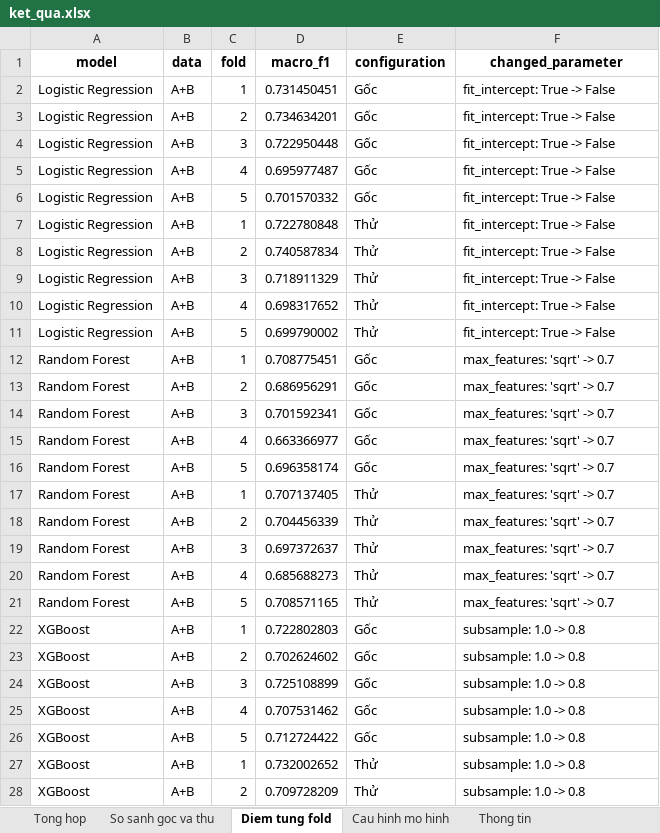
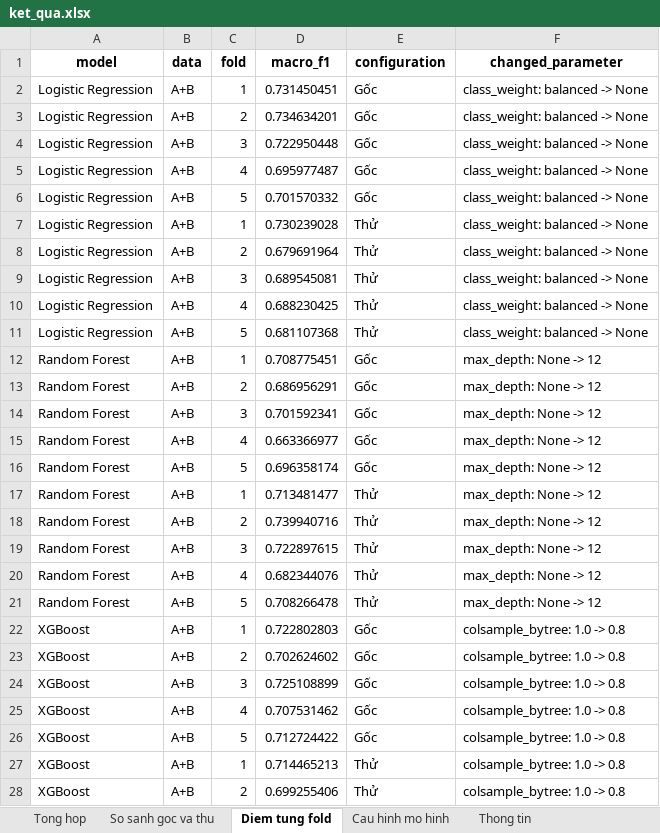
Before and after one commit to hthuonq/sgu-MAYHOC, an Excel workbook: ML01_Student_Dropout/experiments/2026-11-17_ThuThamSo_4MoHinh_AB_Triet/ket_qua.xlsx, sheet Diem tung fold, drawn as a sheet; only a part is shown; values as stored, in another font and other column widths than the file's, no borders; the diff covers the shown part only; the diff names each change by its address in the sheet, - before the commit and + after, or states it on an @@ line.

Commit message:
TUAN12/ML1/cap nhat thuc nghiêm doi tham so của AB

```diff
--- a/ML01_Student_Dropout/experiments/2026-11-17_ThuThamSo_4MoHinh_AB_Triet/ket_qua.xlsx (sheet Diem tung fold)
+++ b/ML01_Student_Dropout/experiments/2026-11-17_ThuThamSo_4MoHinh_AB_Triet/ket_qua.xlsx (sheet Diem tung fold)
-F2:F11 (changed_parameter): fit_intercept: True -> False
+F2:F11 (changed_parameter): class_weight: balanced -> None
-D7 (macro_f1): 0.722780848
+D7 (macro_f1): 0.730239028
-D8 (macro_f1): 0.740587834
+D8 (macro_f1): 0.679691964
-D9 (macro_f1): 0.718911329
+D9 (macro_f1): 0.689545081
-D10 (macro_f1): 0.698317652
+D10 (macro_f1): 0.688230425
-D11 (macro_f1): 0.699790002
+D11 (macro_f1): 0.681107368
-F12:F21 (changed_parameter): max_features: 'sqrt' -> 0.7
+F12:F21 (changed_parameter): max_depth: None -> 12
-D17 (macro_f1): 0.707137405
+D17 (macro_f1): 0.713481477
-D18 (macro_f1): 0.704456339
+D18 (macro_f1): 0.739940716
-D19 (macro_f1): 0.697372637
+D19 (macro_f1): 0.722897615
-D20 (macro_f1): 0.685688273
+D20 (macro_f1): 0.682344076
-D21 (macro_f1): 0.708571165
+D21 (macro_f1): 0.708266478
-F22:F28 (changed_parameter): subsample: 1.0 -> 0.8
+F22:F28 (changed_parameter): colsample_bytree: 1.0 -> 0.8
-D27 (macro_f1): 0.732002652
+D27 (macro_f1): 0.714465213
-D28 (macro_f1): 0.709728209
+D28 (macro_f1): 0.699255406
```
Also changed, not shown: 21 edited cells elsewhere in this sheet, sheet Tong hop, sheet Cau hinh mo hinh, sheet So sanh goc va thu, sheet Thong tin, 4 other files.
